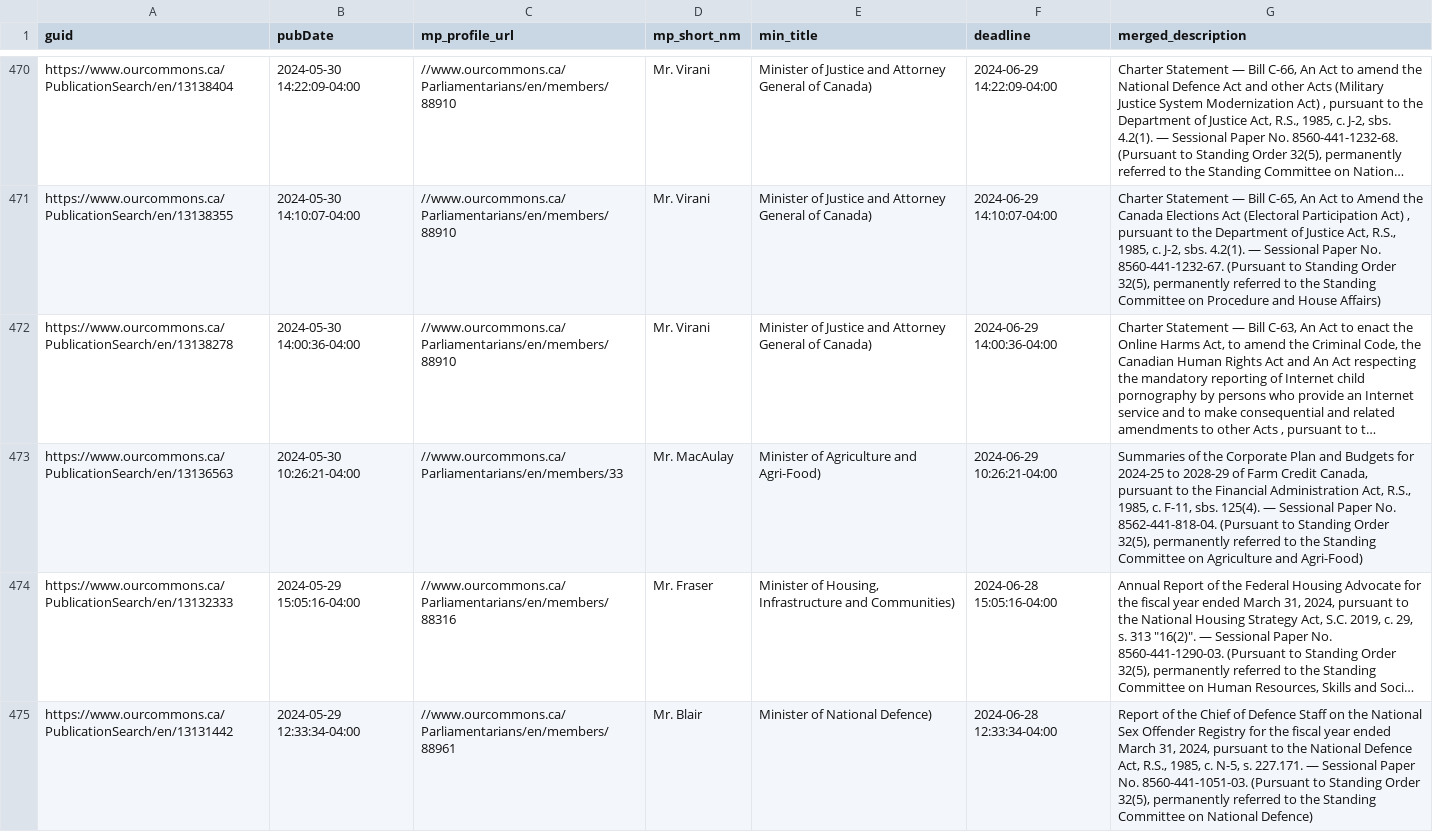
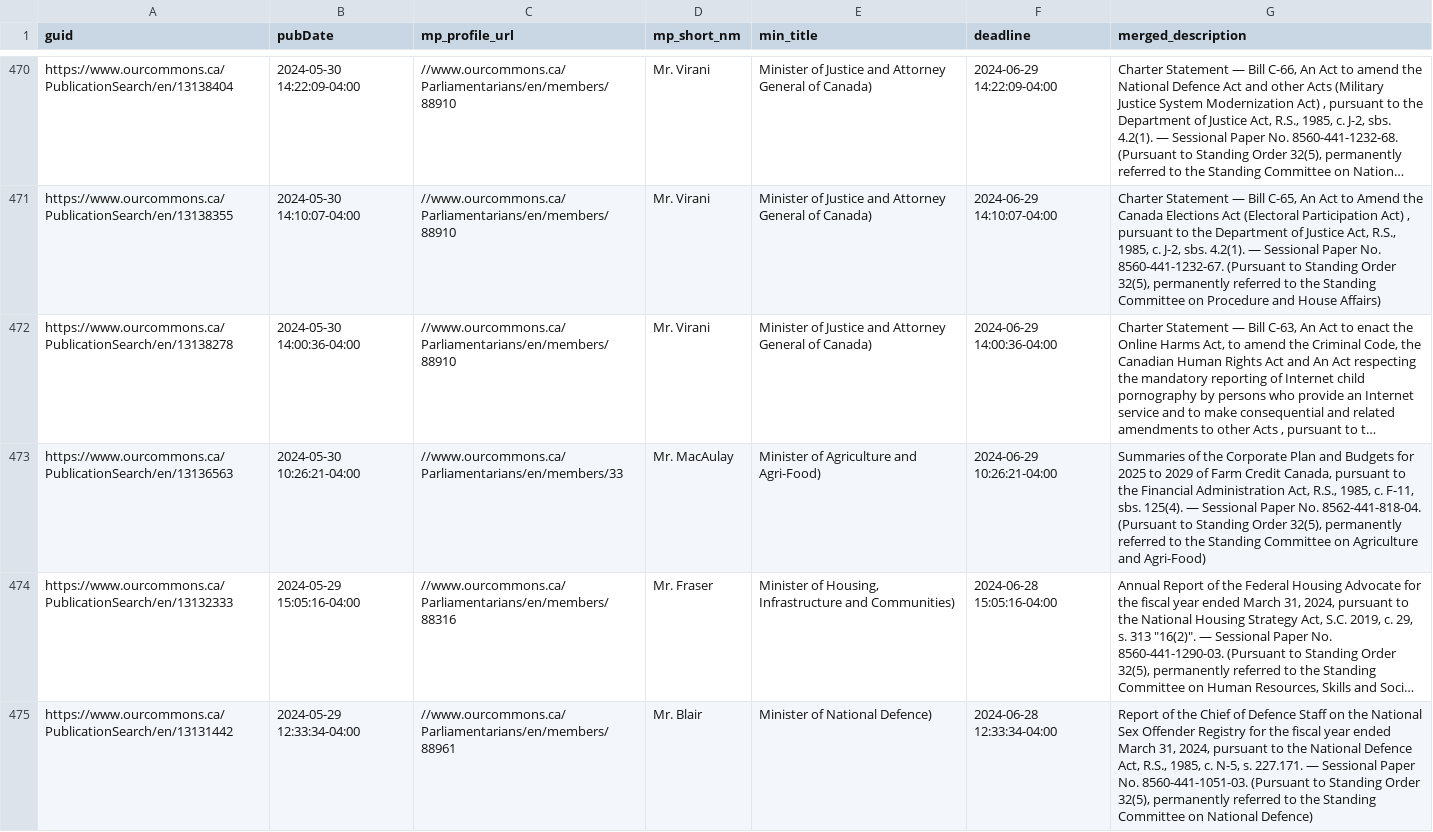
Before and after one commit to PatLittle/sandbox_ATIA-data-pipelines, a CSV file: merged_output.csv, drawn as a sheet; only a part is shown, gaps mark what is left out; long unchanged cells end in …; the diff covers the shown part only; the diff names each change by its address in the sheet, - before the commit and + after, or states it on an @@ line.

```diff
--- a/merged_output.csv
+++ b/merged_output.csv
-G473 (merged_description): …Budgets for 2024-25 to 2028-29 of Farm…
+G473 (merged_description): …Budgets for 2025 to 2029 of Farm…
```
Also changed, not shown: 34 edited cells elsewhere in this file.
